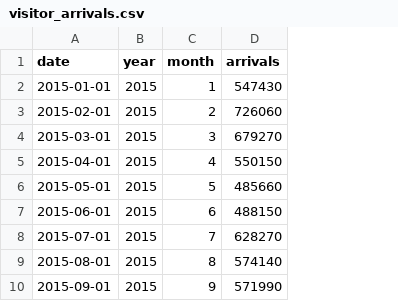
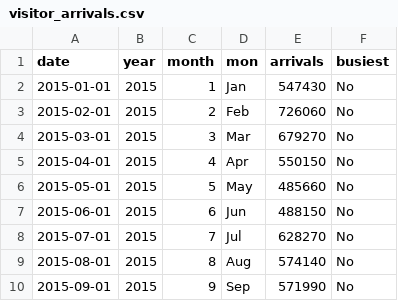
Before and after one commit to dan2345-a/3179, a CSV file: data/visitor_arrivals.csv, drawn as a sheet; only a part is shown; the diff names each change by its address in the sheet, - before the commit and + after, or states it on an @@ line.

```diff
--- a/data/visitor_arrivals.csv
+++ b/data/visitor_arrivals.csv
+column D (mon), rows 2-10: Jan | Feb | Mar | Apr | May | Jun | Jul | Aug | Sep
+column F (busiest), rows 2-10: all No
```
Also changed, not shown: data/protected_by_state.csv, data/protected_by_type.csv, 14 other files.
